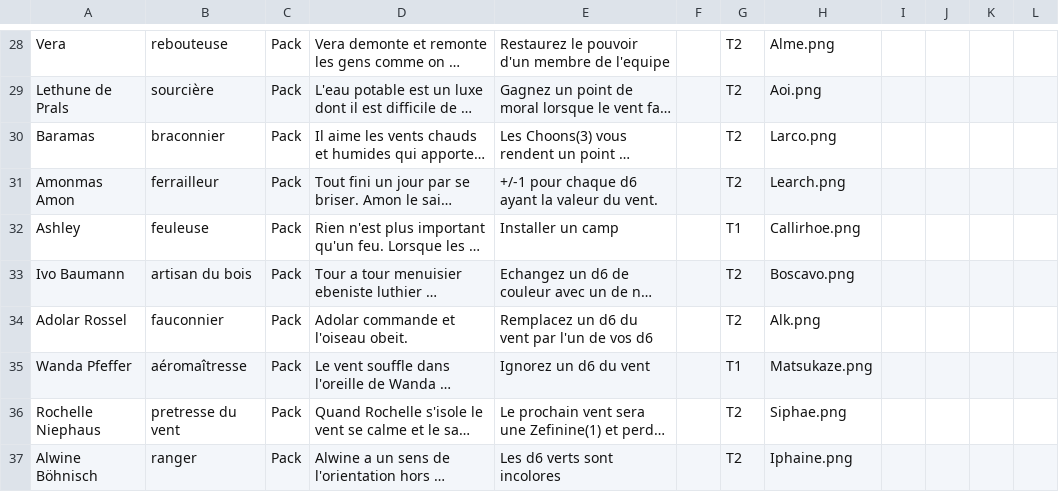
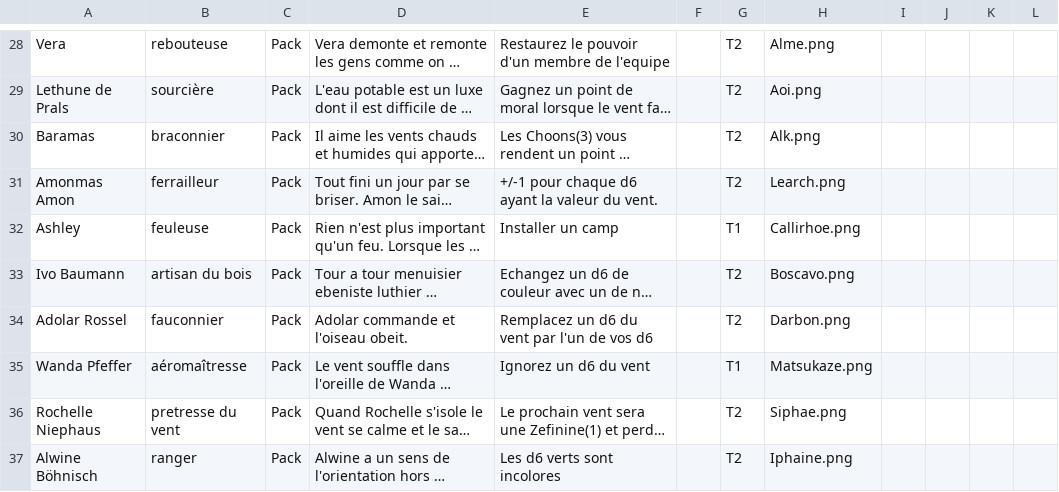
Before and after one commit to davidoliviersaban/windwalkers-cardgame, a CSV file: src/resources/horde_cards.csv, drawn as a sheet; only a part is shown, gaps mark what is left out; long unchanged cells end in …; the diff covers the shown part only; the diff names each change by its address in the sheet, - before the commit and + after, or states it on an @@ line.

```diff
--- a/src/resources/horde_cards.csv
+++ b/src/resources/horde_cards.csv
-H30: Larco.png
+H30: Alk.png
-H34: Alk.png
+H34: Darbon.png
```
Also changed, not shown: 22 edited cells elsewhere in this file, 31 other files.
